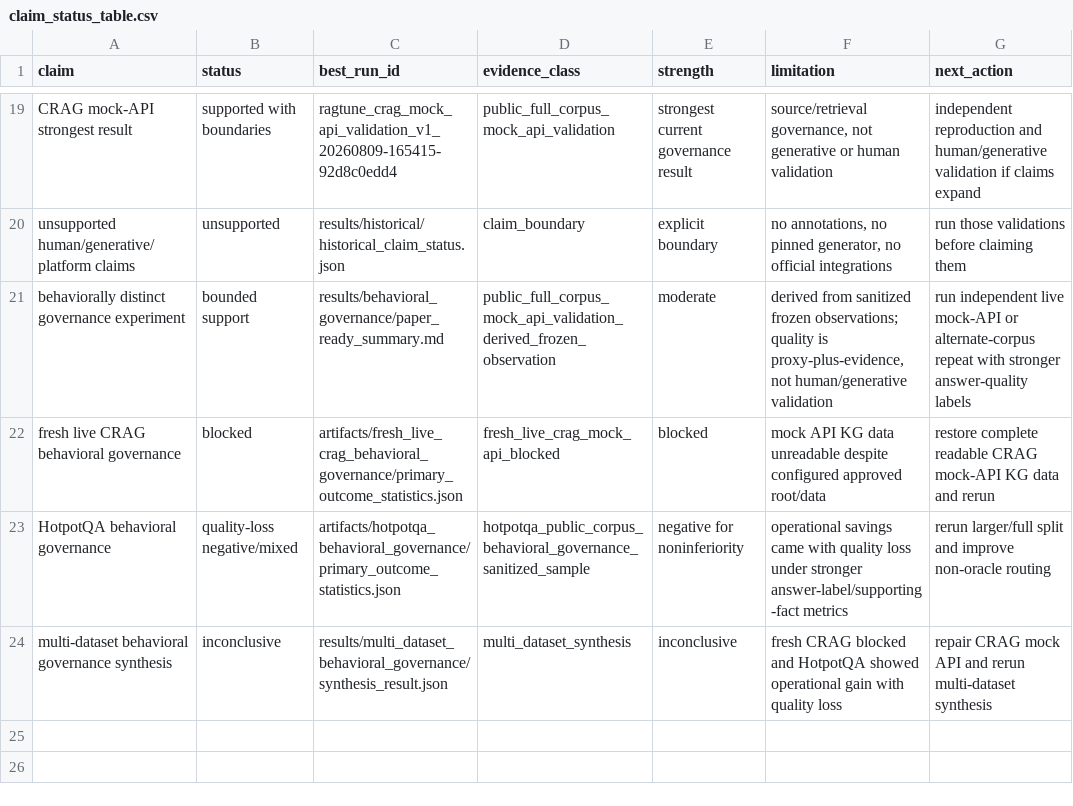
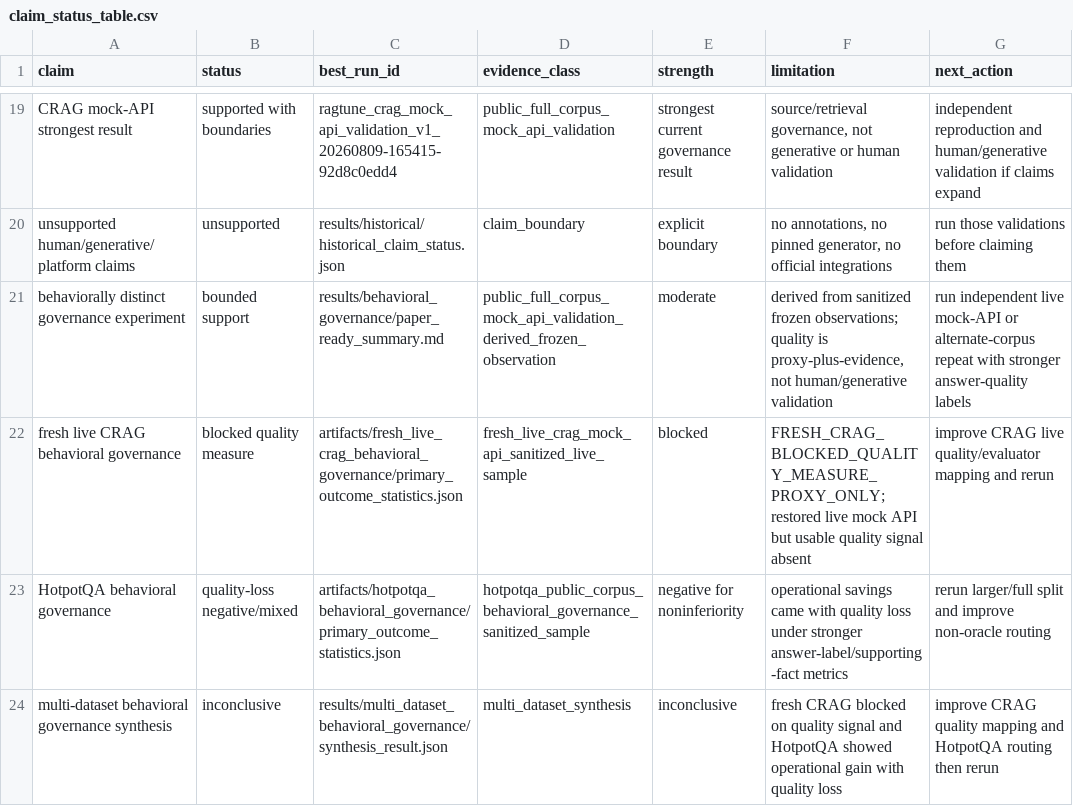
Before and after one commit to AIM-RAGTune/rag-tuning-governance, a CSV file: results/claim_status/claim_status_table.csv, drawn as a sheet; only a part is shown, gaps mark what is left out.

```diff
--- a/results/claim_status/claim_status_table.csv
+++ b/results/claim_status/claim_status_table.csv
@@ -21,4 +21,4 @@ unsupported human/generative/platform claims,unsupported,results/historical/hist
 behaviorally distinct governance experiment,bounded support,results/behavioral_governance/paper_ready_summary.md,public_full_corpus_mock_api_validation_derived_frozen_observation,moderate,"derived from sanitized frozen observations; quality is proxy-plus-evidence, not human/generative validation",run independent live mock-API or alternate-corpus repeat with stronger answer-quality labels
-fresh live CRAG behavioral governance,blocked,artifacts/fresh_live_crag_behavioral_governance/primary_outcome_statistics.json,fresh_live_crag_mock_api_blocked,blocked,mock API KG data unreadable despite configured approved root/data,restore complete readable CRAG mock-API KG data and rerun
+fresh live CRAG behavioral governance,blocked quality measure,artifacts/fresh_live_crag_behavioral_governance/primary_outcome_statistics.json,fresh_live_crag_mock_api_sanitized_live_sample,blocked,FRESH_CRAG_BLOCKED_QUALITY_MEASURE_PROXY_ONLY; restored live mock API but usable quality signal absent,improve CRAG live quality/evaluator mapping and rerun
 HotpotQA behavioral governance,quality-loss negative/mixed,artifacts/hotpotqa_behavioral_governance/primary_outcome_statistics.json,hotpotqa_public_corpus_behavioral_governance_sanitized_sample,negative for noninferiority,operational savings came with quality loss under stronger answer-label/supporting-fact metrics,rerun larger/full split and improve non-oracle routing
-multi-dataset behavioral governance synthesis,inconclusive,results/multi_dataset_behavioral_governance/synthesis_result.json,multi_dataset_synthesis,inconclusive,fresh CRAG blocked and HotpotQA showed operational gain with quality loss,repair CRAG mock API and rerun multi-dataset synthesis
+multi-dataset behavioral governance synthesis,inconclusive,results/multi_dataset_behavioral_governance/synthesis_result.json,multi_dataset_synthesis,inconclusive,fresh CRAG blocked on quality signal and HotpotQA showed operational gain with quality loss,improve CRAG quality mapping and HotpotQA routing then rerun
```
Also changed, not shown: results/multi_dataset_behavioral_governance/dataset_comparison_table.csv, results/run_index.csv, 29 other files.
